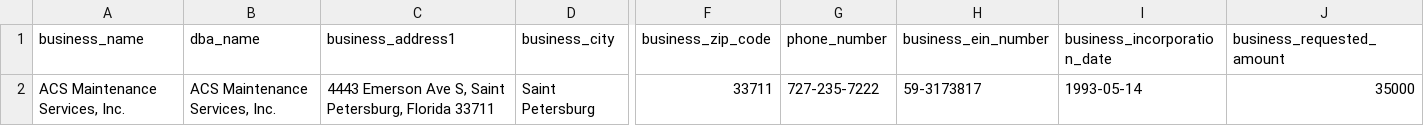
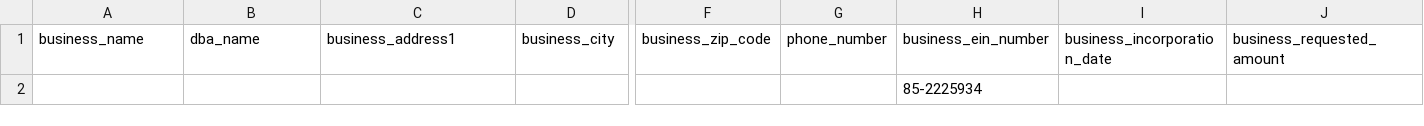
Before and after one commit to Fusiontecz-Solutions/Nitro, a CSV file: output.csv, drawn as a sheet; only a part is shown, gaps mark what is left out; removed rows and columns are numbered as before the commit, all else as after; rows hold the shown columns only; the diff names each change by its address in the sheet, - before the commit and + after, or states it on an @@ line.

```diff
--- a/output.csv
+++ b/output.csv
-row 2: ACS Maintenance Services, Inc. | ACS Maintenance Services, Inc. | 4443 Emerson Ave S, Saint Petersburg, Florida 33711 | Saint Petersburg | 33711 | 727-235-7222 | 59-3173817 | 1993-05-14 | 35000
+row 2:  |  |  |  |  |  | 85-2225934
```
Also changed, not shown: 21 other files.
